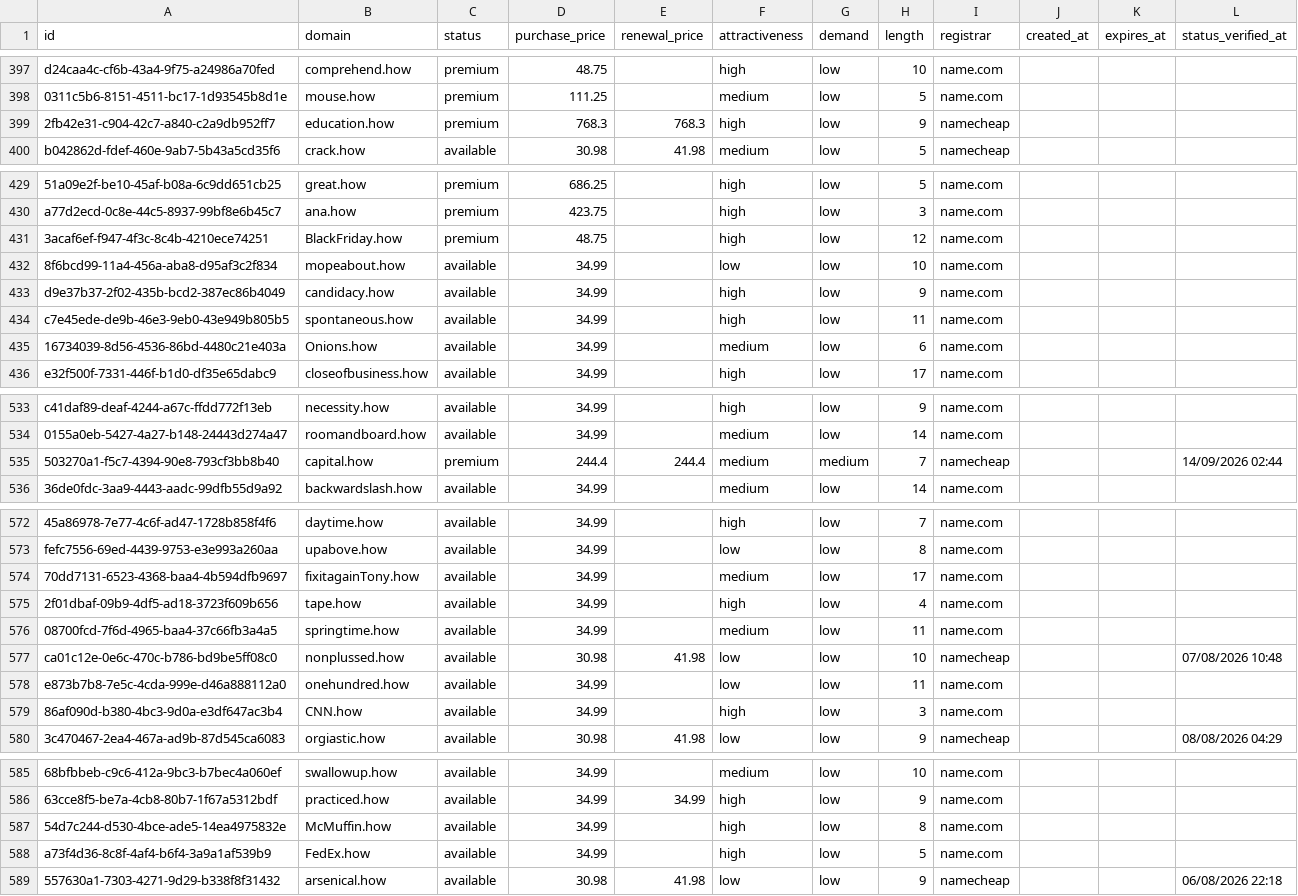
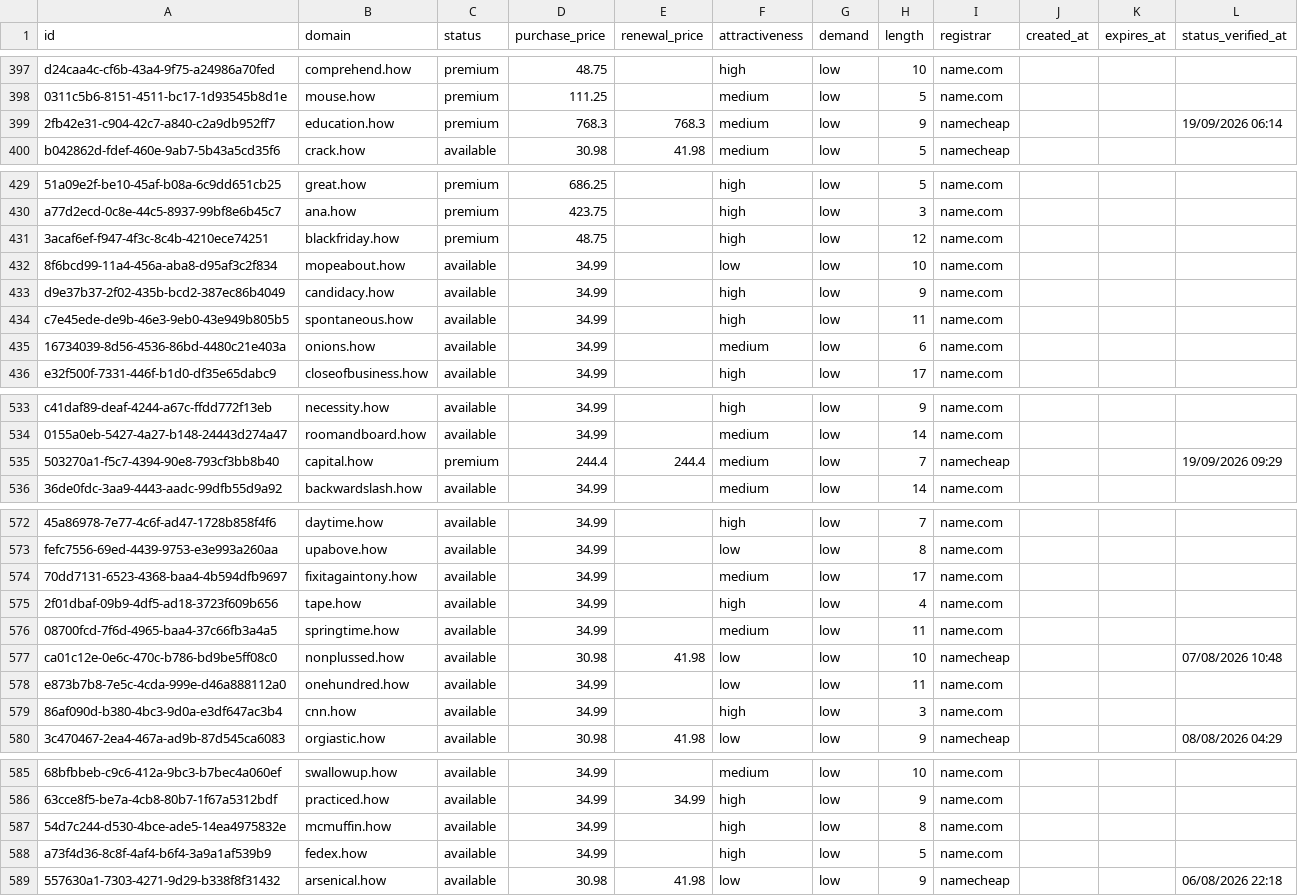
Before and after one commit to UniqueDomains/how-oneword-domains, a CSV file: how.csv, drawn as a sheet; only a part is shown, gaps mark what is left out; the diff covers the shown part only; the diff names each change by its address in the sheet, - before the commit and + after, or states it on an @@ line.

Commit message:
Domains update

```diff
--- a/how.csv
+++ b/how.csv
-F399 (attractiveness): high
+F399 (attractiveness): medium
-L399 (status_verified_at): (empty)
+L399 (status_verified_at): 19/09/2026 06:14
-B431 (domain): BlackFriday.how
+B431 (domain): blackfriday.how
-B435 (domain): Onions.how
+B435 (domain): onions.how
-G535 (demand): medium
+G535 (demand): low
-L535 (status_verified_at): 14/09/2026 02:44
+L535 (status_verified_at): 19/09/2026 09:29
-B574 (domain): fixitagainTony.how
+B574 (domain): fixitagaintony.how
-B579 (domain): CNN.how
+B579 (domain): cnn.how
-B587 (domain): McMuffin.how
+B587 (domain): mcmuffin.how
-B588 (domain): FedEx.how
+B588 (domain): fedex.how
```
Also changed, not shown: 73 edited cells elsewhere in this file, 4 other files.
